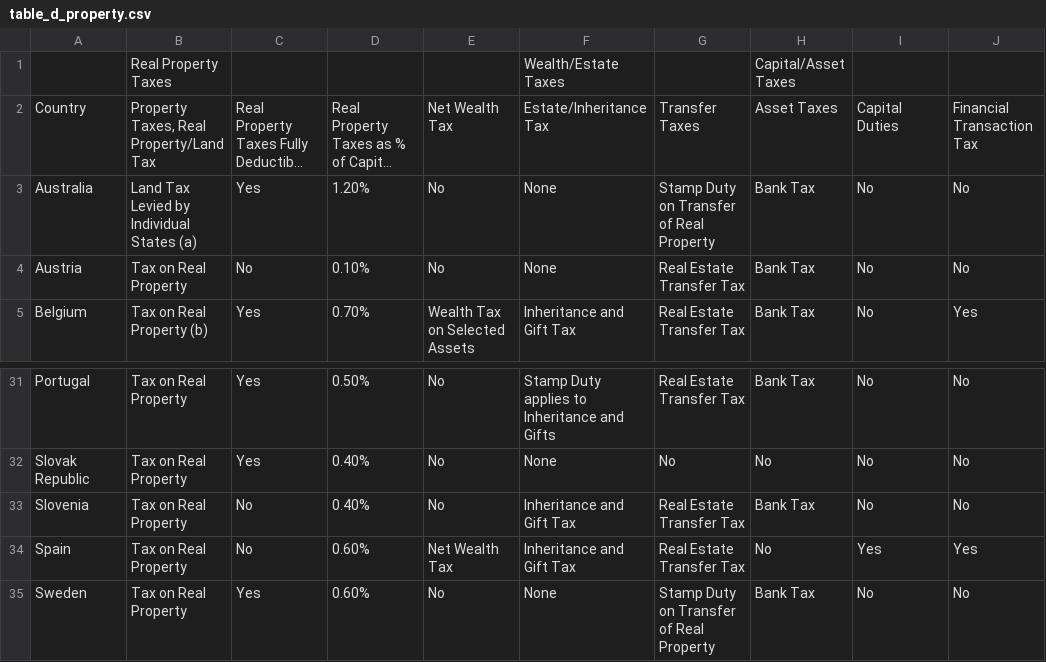
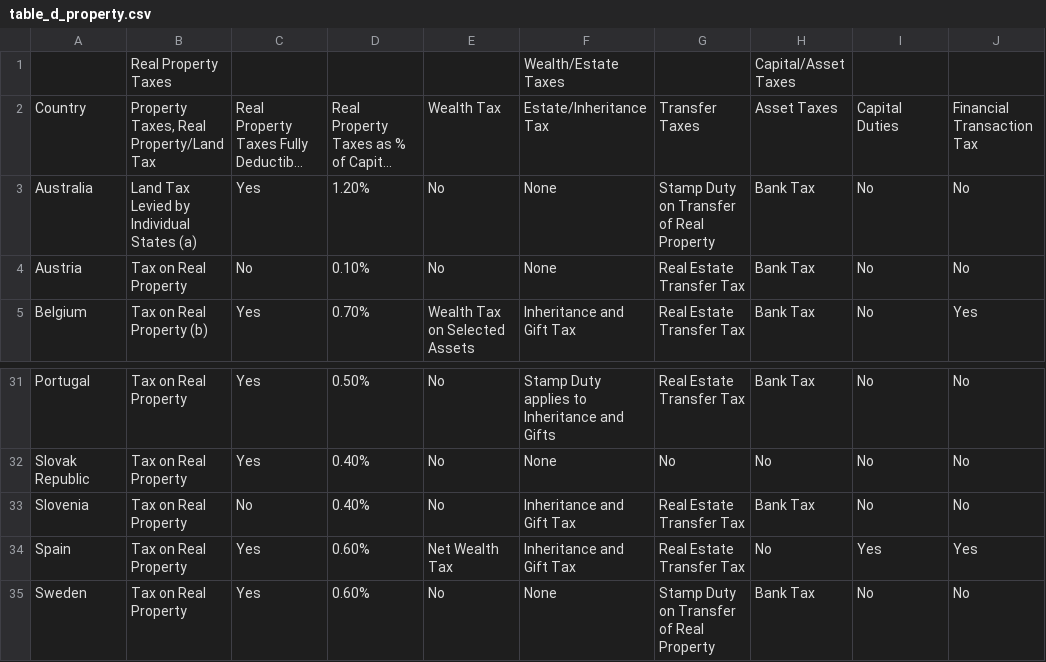
Before and after one commit to TaxFoundation/international-tax-competitiveness-index, a CSV file: source_data/table_d_property.csv, drawn as a sheet; only a part is shown, gaps mark what is left out; long unchanged cells end in …; the diff names each change by its address in the sheet, - before the commit and + after, or states it on an @@ line.

Commit message:
Update 2021 Real Property Tax - NOR-USA
- Spain does allow its businesses to deduct real property tax from CIT. This was corrected for all years.
- Changed the column heading from "Net Wealth Tax" to "Wealth Tax" since we now distinguish between "Net Wealth Tax" and "Wealth Tax on Selected Assets."

```diff
--- a/source_data/table_d_property.csv
+++ b/source_data/table_d_property.csv
-E2: Net Wealth Tax
+E2: Wealth Tax
-C34: No
+C34: Yes
```
Also changed, not shown: source_data/index_data_2014.csv, source_data/index_data_2015.csv, 6 other files.
